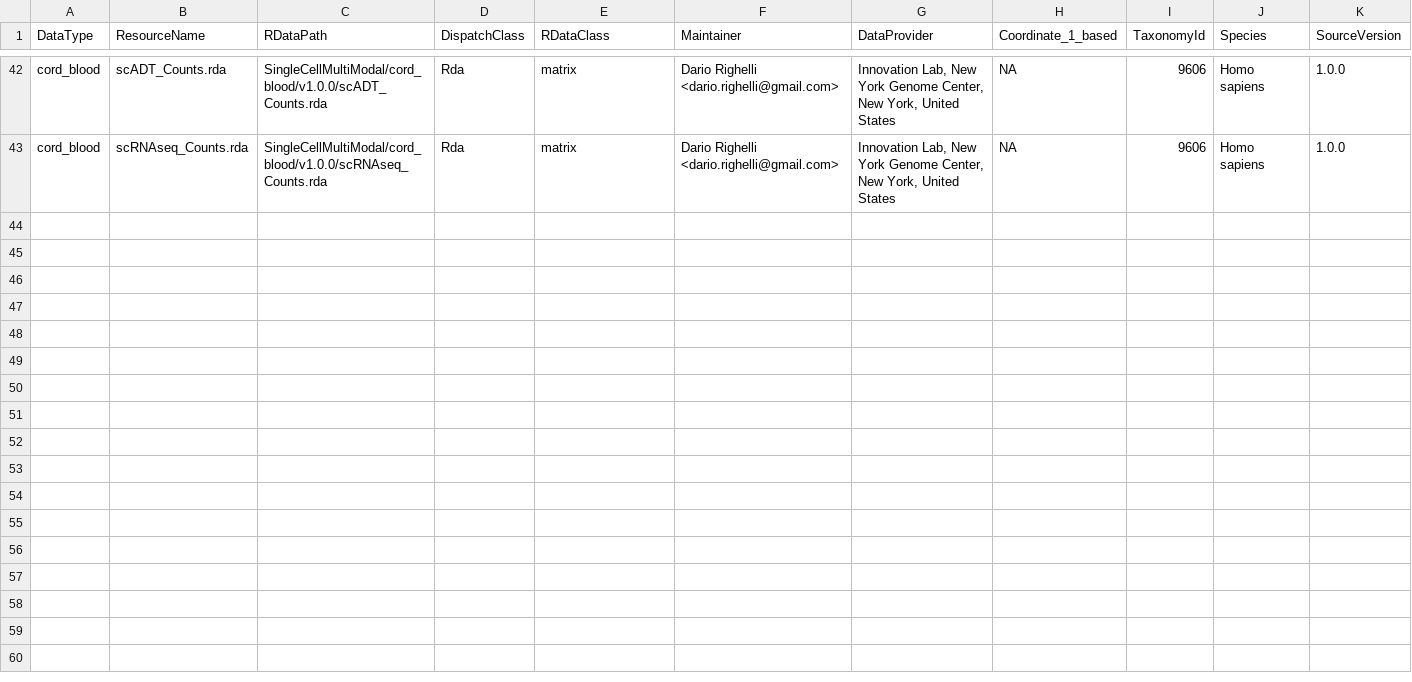
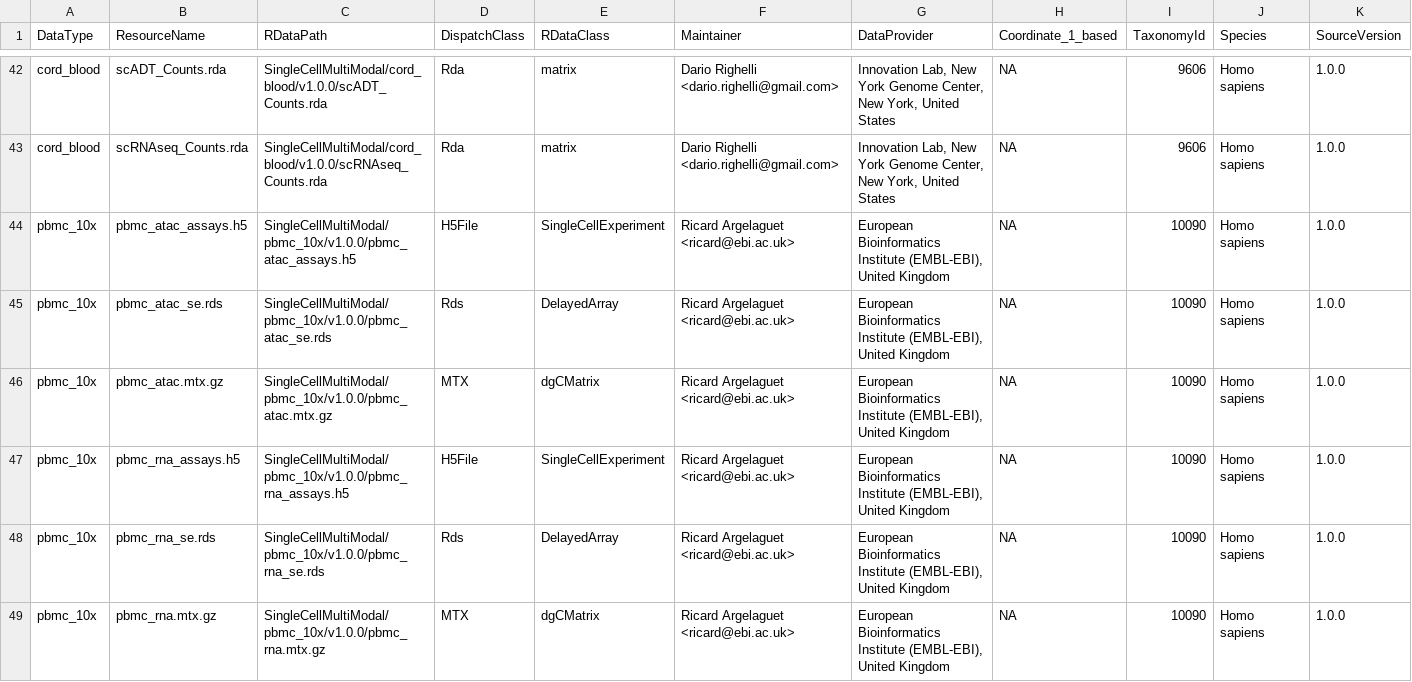
Before and after one commit to waldronlab/SingleCellMultiModal, a CSV file: inst/extdata/metadata.csv, drawn as a sheet; only a part is shown, gaps mark what is left out; rows hold the shown columns only; the diff names each change by its address in the sheet, - before the commit and + after, or states it on an @@ line.

Commit message:
add pbmc data WIP

```diff
--- a/inst/extdata/metadata.csv
+++ b/inst/extdata/metadata.csv
+row 44: pbmc_10x | pbmc_atac_assays.h5 | SingleCellMultiModal/pbmc_10x/v1.0.0/pbmc_atac_assays.h5 | H5File | SingleCellExperiment | Ricard Argelaguet <ricard@ebi.ac.uk> | European Bioinformatics Institute (EMBL-EBI), United Kingdom | NA | 10090 | Homo sapiens | 1.0.0
+row 45: pbmc_10x | pbmc_atac_se.rds | SingleCellMultiModal/pbmc_10x/v1.0.0/pbmc_atac_se.rds | Rds | DelayedArray | Ricard Argelaguet <ricard@ebi.ac.uk> | European Bioinformatics Institute (EMBL-EBI), United Kingdom | NA | 10090 | Homo sapiens | 1.0.0
+row 46: pbmc_10x | pbmc_atac.mtx.gz | SingleCellMultiModal/pbmc_10x/v1.0.0/pbmc_atac.mtx.gz | MTX | dgCMatrix | Ricard Argelaguet <ricard@ebi.ac.uk> | European Bioinformatics Institute (EMBL-EBI), United Kingdom | NA | 10090 | Homo sapiens | 1.0.0
+row 47: pbmc_10x | pbmc_rna_assays.h5 | SingleCellMultiModal/pbmc_10x/v1.0.0/pbmc_rna_assays.h5 | H5File | SingleCellExperiment | Ricard Argelaguet <ricard@ebi.ac.uk> | European Bioinformatics Institute (EMBL-EBI), United Kingdom | NA | 10090 | Homo sapiens | 1.0.0
+row 48: pbmc_10x | pbmc_rna_se.rds | SingleCellMultiModal/pbmc_10x/v1.0.0/pbmc_rna_se.rds | Rds | DelayedArray | Ricard Argelaguet <ricard@ebi.ac.uk> | European Bioinformatics Institute (EMBL-EBI), United Kingdom | NA | 10090 | Homo sapiens | 1.0.0
+row 49: pbmc_10x | pbmc_rna.mtx.gz | SingleCellMultiModal/pbmc_10x/v1.0.0/pbmc_rna.mtx.gz | MTX | dgCMatrix | Ricard Argelaguet <ricard@ebi.ac.uk> | European Bioinformatics Institute (EMBL-EBI), United Kingdom | NA | 10090 | Homo sapiens | 1.0.0
```
Also changed, not shown: 8 other files.
